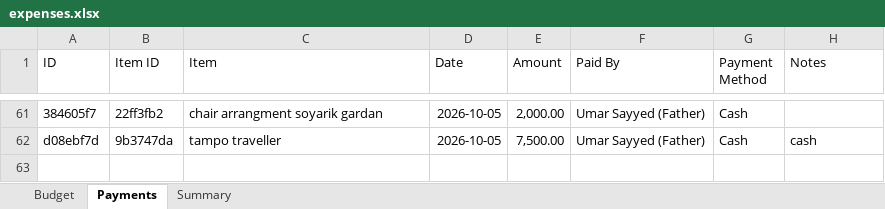
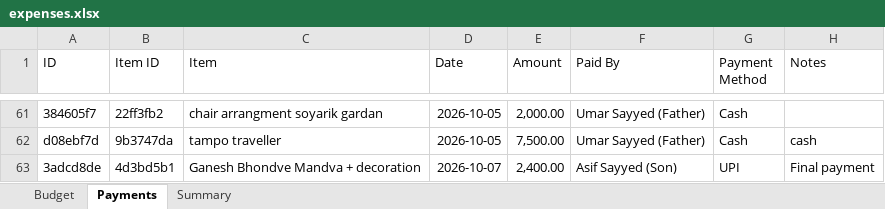
Before and after one commit to Asif-Nice/poc-track-expenses, an Excel workbook: data/expenses.xlsx, sheet Payments, drawn as a sheet; only a part is shown, gaps mark what is left out; values as stored, in another font and other column widths than the file's, no borders; the diff names each change by its address in the sheet, - before the commit and + after, or states it on an @@ line.

Commit message:
Record payment: ₹2,400.00 by Asif Sayyed (Son) for Ganesh Bhondve Mandva + decoration

```diff
--- a/data/expenses.xlsx (sheet Payments)
+++ b/data/expenses.xlsx (sheet Payments)
+row 63: 3adcd8de | 4d3bd5b1 | Ganesh Bhondve Mandva + decoration | 2026-10-07 | 2,400.00 | Asif Sayyed (Son) | UPI | Final payment
```
Also changed, not shown: sheet Summary.
